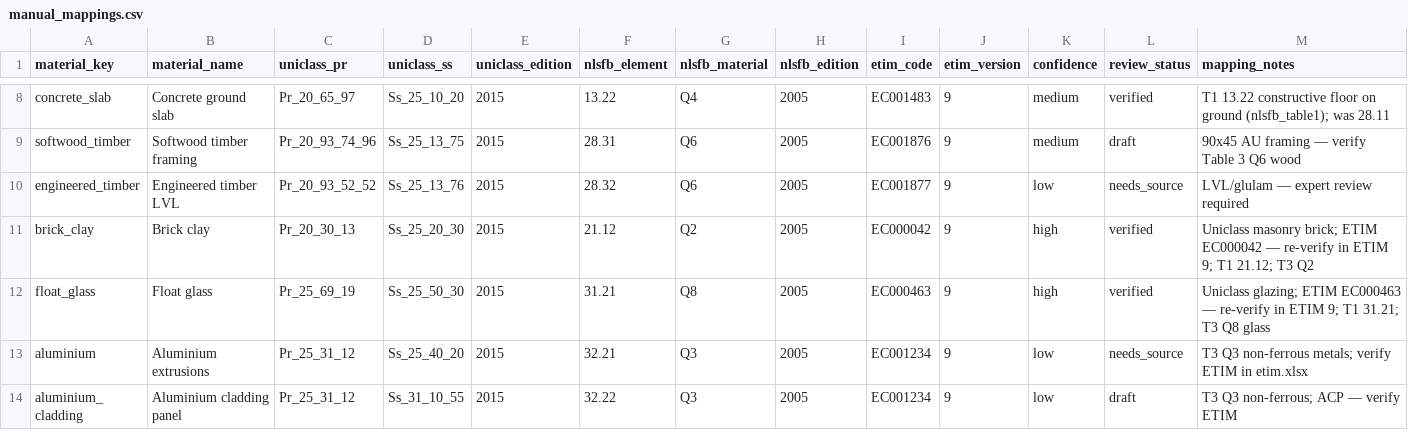
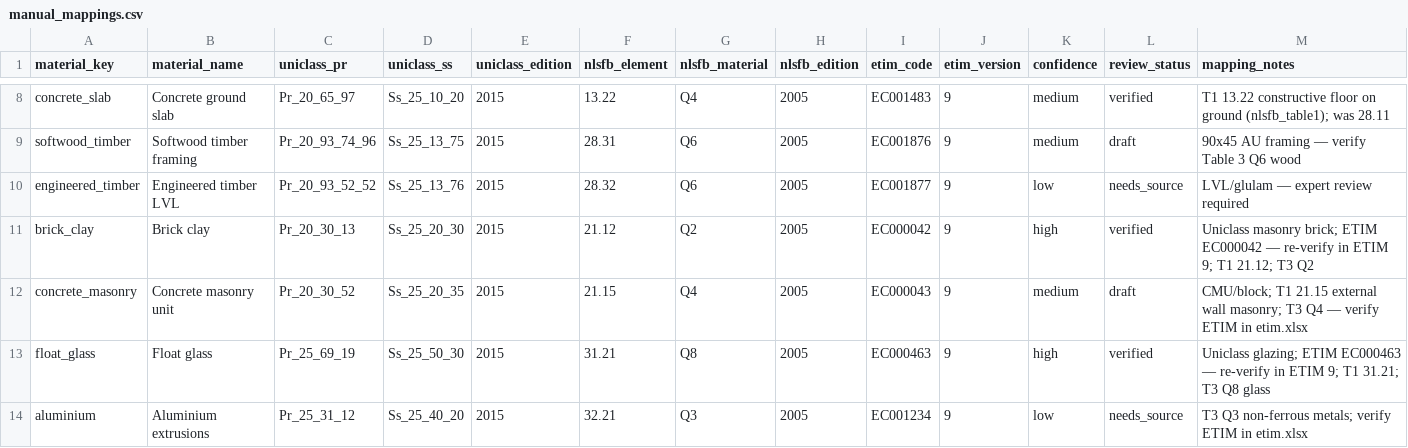
Before and after one commit to shionchung/classification-bridge, a CSV file: mappings/manual_mappings.csv, drawn as a sheet; only a part is shown, gaps mark what is left out; the shorter side is filled out with more unchanged rows.

```diff
--- a/mappings/manual_mappings.csv
+++ b/mappings/manual_mappings.csv
@@ -11,2 +11,3 @@ engineered_timber,Engineered timber LVL,Pr_20_93_52_52,Ss_25_13_76,2015,28.32,Q6
 brick_clay,Brick clay,Pr_20_30_13,Ss_25_20_30,2015,21.12,Q2,2005,EC000042,9,high,verified,"Uniclass masonry brick; ETIM EC000042 — re-verify in ETIM 9; T1 21.12; T3 Q2"
+concrete_masonry,Concrete masonry unit,Pr_20_30_52,Ss_25_20_35,2015,21.15,Q4,2005,EC000043,9,medium,draft,"CMU/block; T1 21.15 external wall masonry; T3 Q4 — verify ETIM in etim.xlsx"
 float_glass,Float glass,Pr_25_69_19,Ss_25_50_30,2015,31.21,Q8,2005,EC000463,9,high,verified,"Uniclass glazing; ETIM EC000463 — re-verify in ETIM 9; T1 31.21; T3 Q8 glass"
```
